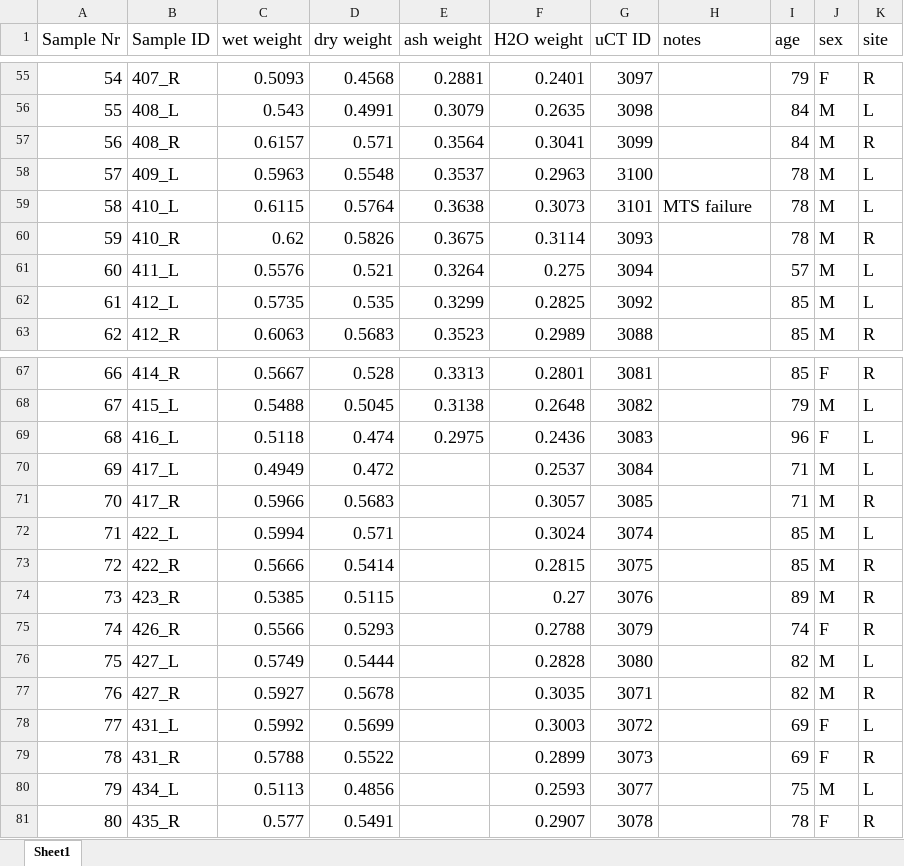
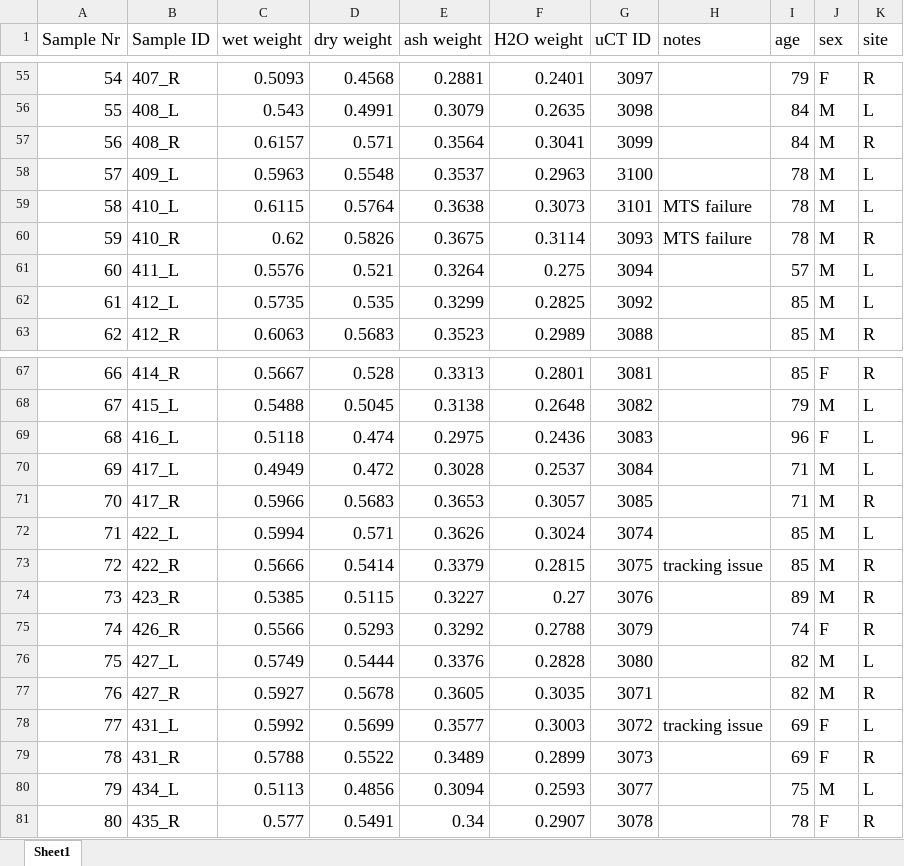
Before and after one commit to MathieuSm/FEMCOL, an Excel workbook: 02_Data/03_Scale/Gravimetric_analysis.xlsx, sheet Sheet1, drawn as a sheet; only a part is shown, gaps mark what is left out; values as stored, in another font and other column widths than the file's, no borders; the diff names each change by its address in the sheet, - before the commit and + after, or states it on an @@ line.

Commit message:
ajusted failure data (removal of measurement errors at end of curve)

```diff
--- a/02_Data/03_Scale/Gravimetric_analysis.xlsx (sheet Sheet1)
+++ b/02_Data/03_Scale/Gravimetric_analysis.xlsx (sheet Sheet1)
-H60 (notes): (empty)
+H60 (notes): MTS failure
-E70 (ash weight): (empty)
+E70 (ash weight): 0.3028
-E71 (ash weight): (empty)
+E71 (ash weight): 0.3653
-E72 (ash weight): (empty)
+E72 (ash weight): 0.3626
-E73 (ash weight): (empty)
+E73 (ash weight): 0.3379
-H73 (notes): (empty)
+H73 (notes): tracking issue
-E74 (ash weight): (empty)
+E74 (ash weight): 0.3227
-E75 (ash weight): (empty)
+E75 (ash weight): 0.3292
-E76 (ash weight): (empty)
+E76 (ash weight): 0.3376
-E77 (ash weight): (empty)
+E77 (ash weight): 0.3605
-E78 (ash weight): (empty)
+E78 (ash weight): 0.3577
-H78 (notes): (empty)
+H78 (notes): tracking issue
-E79 (ash weight): (empty)
+E79 (ash weight): 0.3489
-E80 (ash weight): (empty)
+E80 (ash weight): 0.3094
-E81 (ash weight): (empty)
+E81 (ash weight): 0.34
```
Also changed, not shown: 58 other files.
